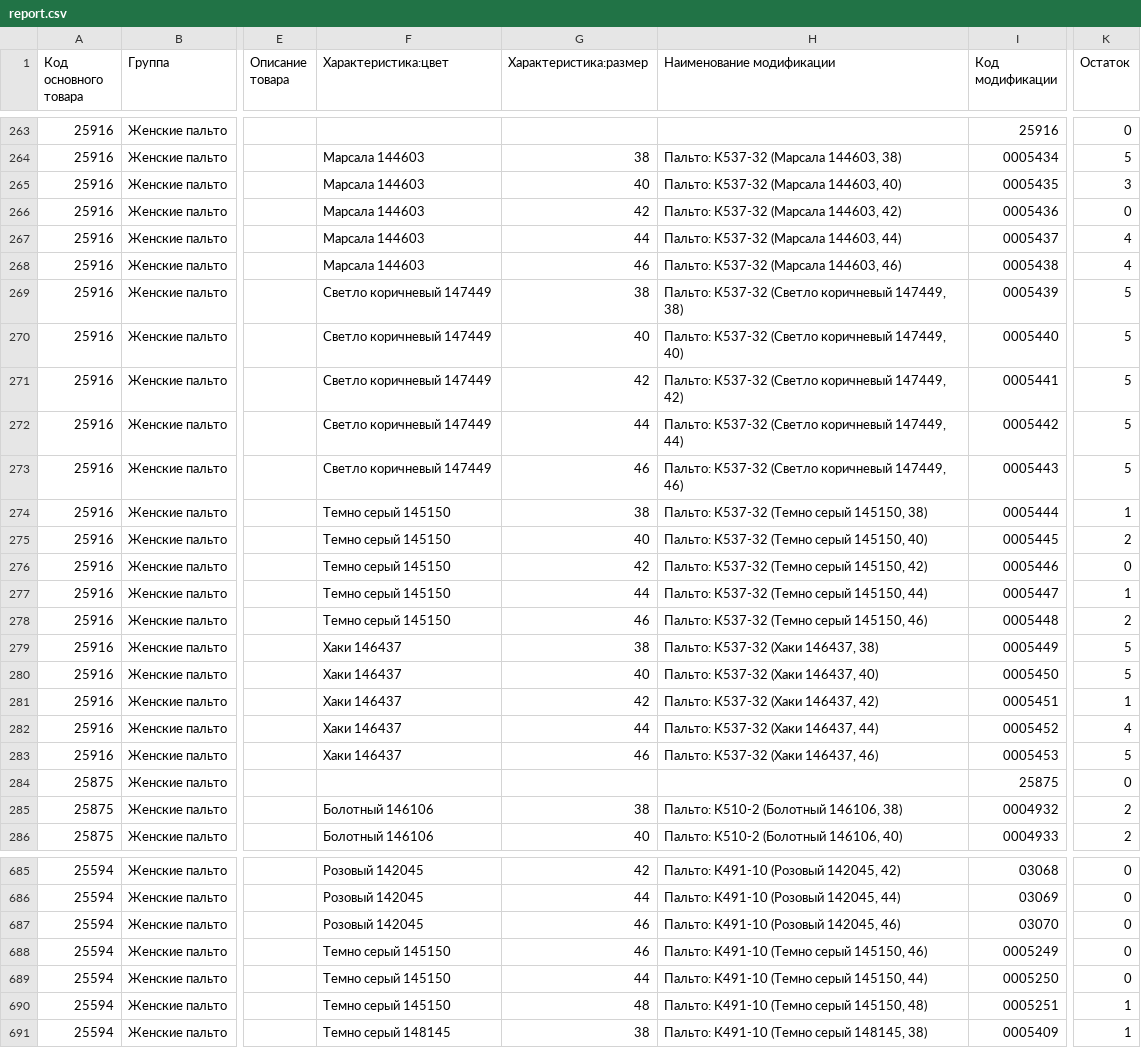
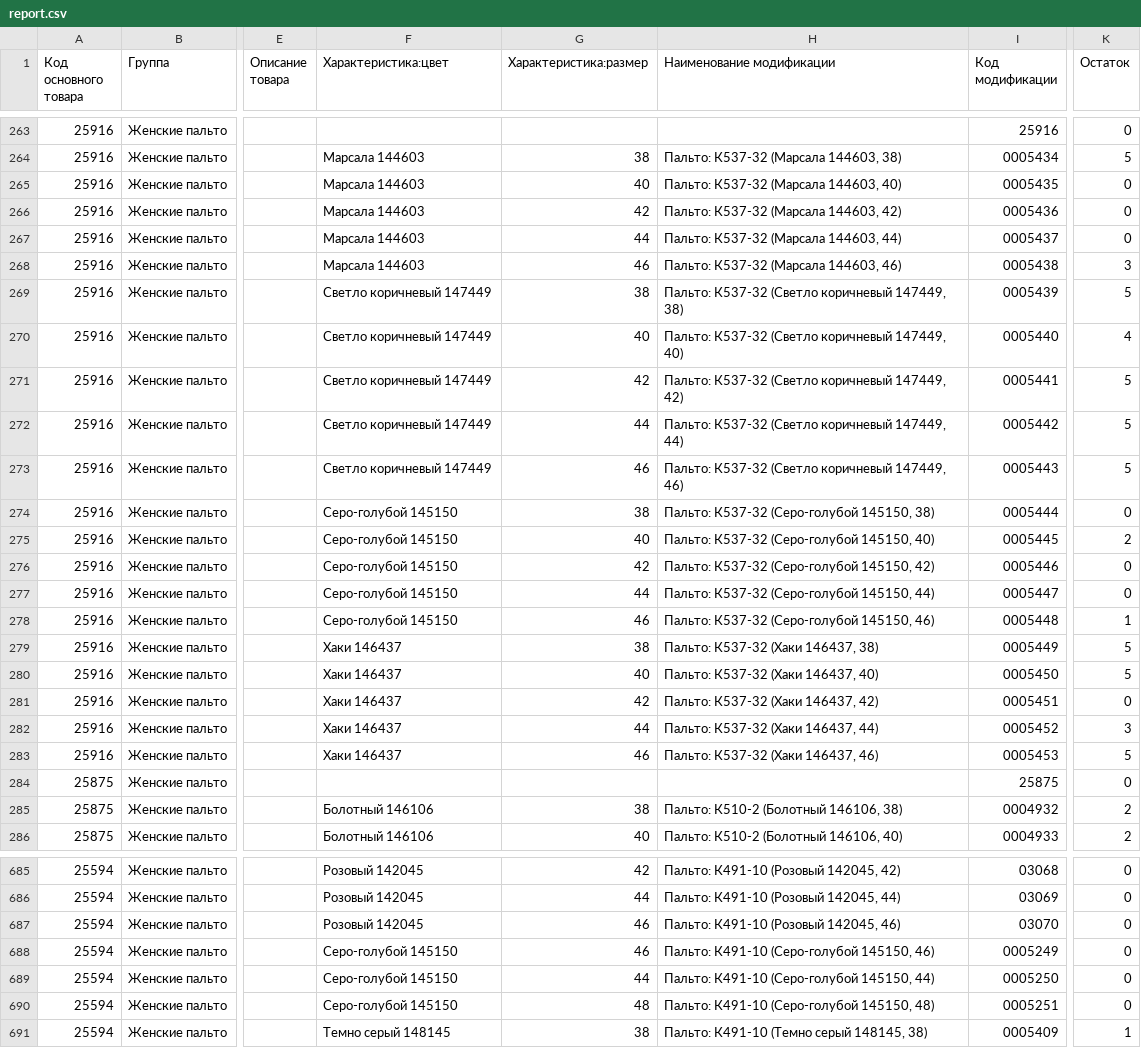
Before and after one commit to tirprox/dreamwhite-etc, a CSV file: import-export/import-products/report.csv, drawn as a sheet; only a part is shown, gaps mark what is left out; the diff covers the shown part only; the diff names each change by its address in the sheet, - before the commit and + after, or states it on an @@ line.

Commit message:
xml import v4 (+images)

```diff
--- a/import-export/import-products/report.csv
+++ b/import-export/import-products/report.csv
-K265 (Остаток): 3
+K265 (Остаток): 0
-K267 (Остаток): 4
+K267 (Остаток): 0
-K268 (Остаток): 4
+K268 (Остаток): 3
-K270 (Остаток): 5
+K270 (Остаток): 4
-F274:F278 (Характеристика:цвет): Темно серый 145150
+F274:F278 (Характеристика:цвет): Серо-голубой 145150
-H274 (Наименование модификации): Пальто: К537-32 (Темно серый 145150, 38)
+H274 (Наименование модификации): Пальто: К537-32 (Серо-голубой 145150, 38)
-K274 (Остаток): 1
+K274 (Остаток): 0
-H275 (Наименование модификации): Пальто: К537-32 (Темно серый 145150, 40)
+H275 (Наименование модификации): Пальто: К537-32 (Серо-голубой 145150, 40)
-H276 (Наименование модификации): Пальто: К537-32 (Темно серый 145150, 42)
+H276 (Наименование модификации): Пальто: К537-32 (Серо-голубой 145150, 42)
-H277 (Наименование модификации): Пальто: К537-32 (Темно серый 145150, 44)
+H277 (Наименование модификации): Пальто: К537-32 (Серо-голубой 145150, 44)
-K277 (Остаток): 1
+K277 (Остаток): 0
-H278 (Наименование модификации): Пальто: К537-32 (Темно серый 145150, 46)
+H278 (Наименование модификации): Пальто: К537-32 (Серо-голубой 145150, 46)
-K278 (Остаток): 2
+K278 (Остаток): 1
-K281 (Остаток): 1
+K281 (Остаток): 0
-K282 (Остаток): 4
+K282 (Остаток): 3
-F688:F690 (Характеристика:цвет): Темно серый 145150
+F688:F690 (Характеристика:цвет): Серо-голубой 145150
-H688 (Наименование модификации): Пальто: К491-10 (Темно серый 145150, 46)
+H688 (Наименование модификации): Пальто: К491-10 (Серо-голубой 145150, 46)
-H689 (Наименование модификации): Пальто: К491-10 (Темно серый 145150, 44)
+H689 (Наименование модификации): Пальто: К491-10 (Серо-голубой 145150, 44)
-H690 (Наименование модификации): Пальто: К491-10 (Темно серый 145150, 48)
+H690 (Наименование модификации): Пальто: К491-10 (Серо-голубой 145150, 48)
-K690 (Остаток): 1
+K690 (Остаток): 0
```
Also changed, not shown: 61 edited cells elsewhere in this file, 3 other files.
